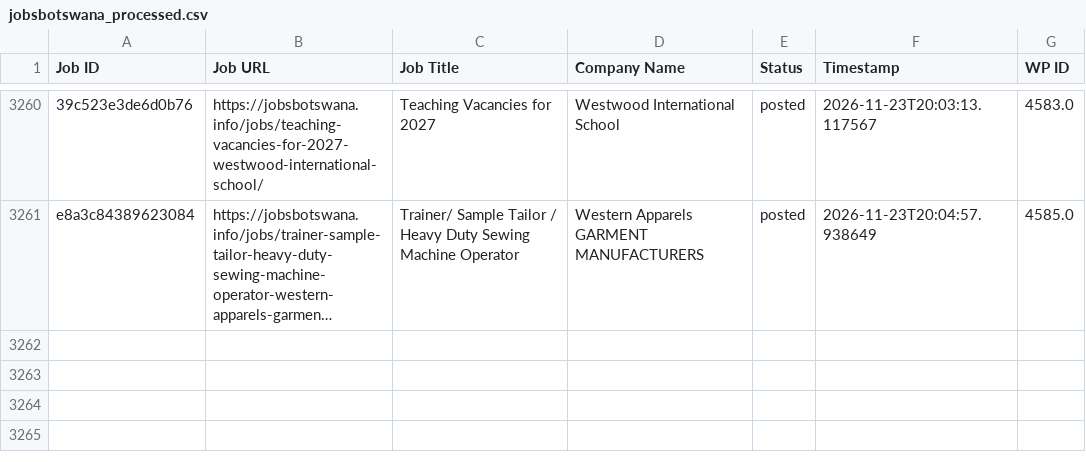
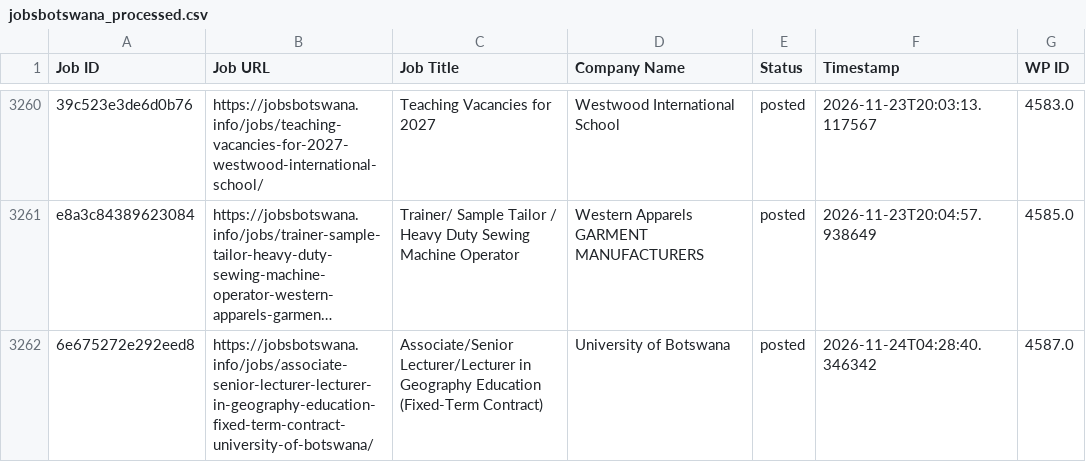
Before and after one commit to projectfetcher/bw, a CSV file: jobsbotswana_processed.csv, drawn as a sheet; only a part is shown, gaps mark what is left out; long unchanged cells end in …; the diff names each change by its address in the sheet, - before the commit and + after, or states it on an @@ line.

```diff
--- a/jobsbotswana_processed.csv
+++ b/jobsbotswana_processed.csv
+row 3262: 6e675272e292eed8 | https://jobsbotswana.info/jobs/associate-senior-lecturer-lecturer-in-geography-education-fixed-term-contract-university-of-botswana/ | Associate/Senior Lecturer/Lecturer in Geography Education (Fixed-Term Contract) | University of Botswana | posted | 2026-11-24T04:28:40.346342 | 4587.0
```
